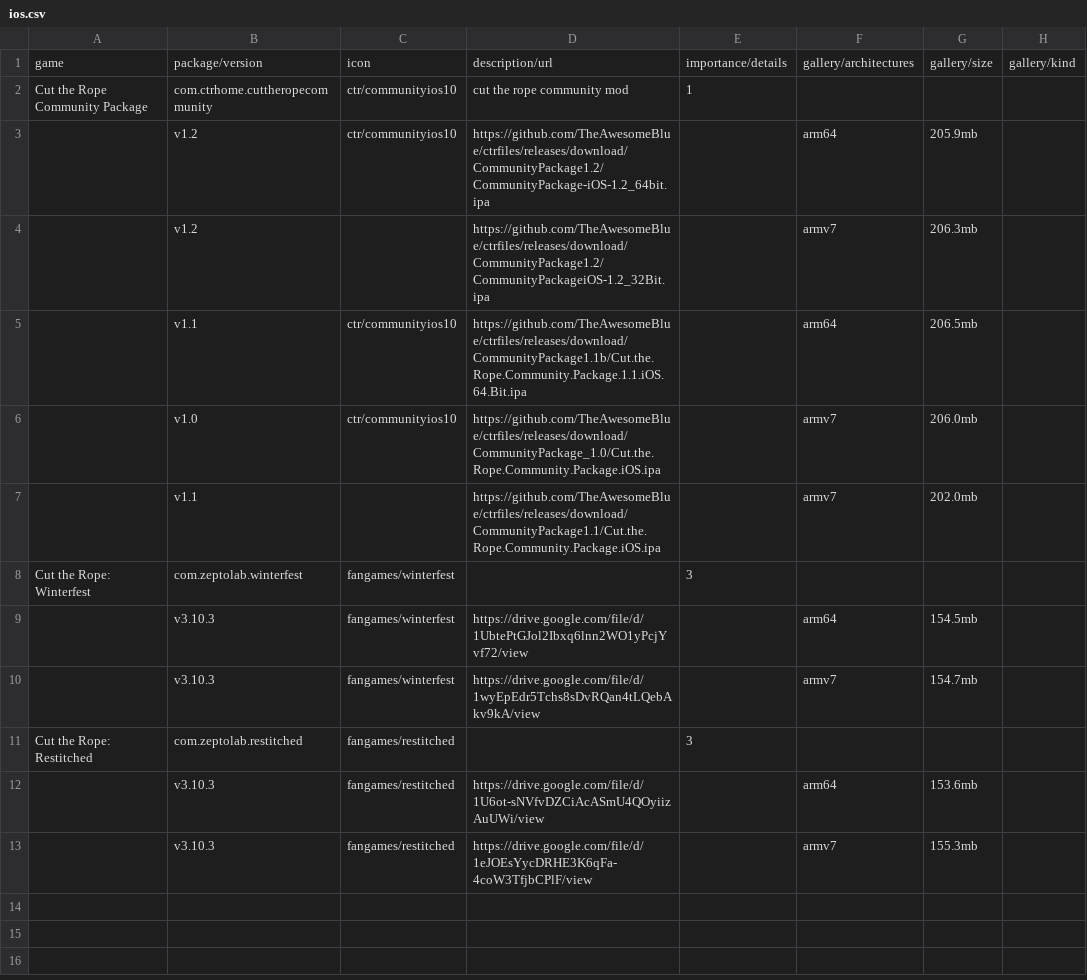
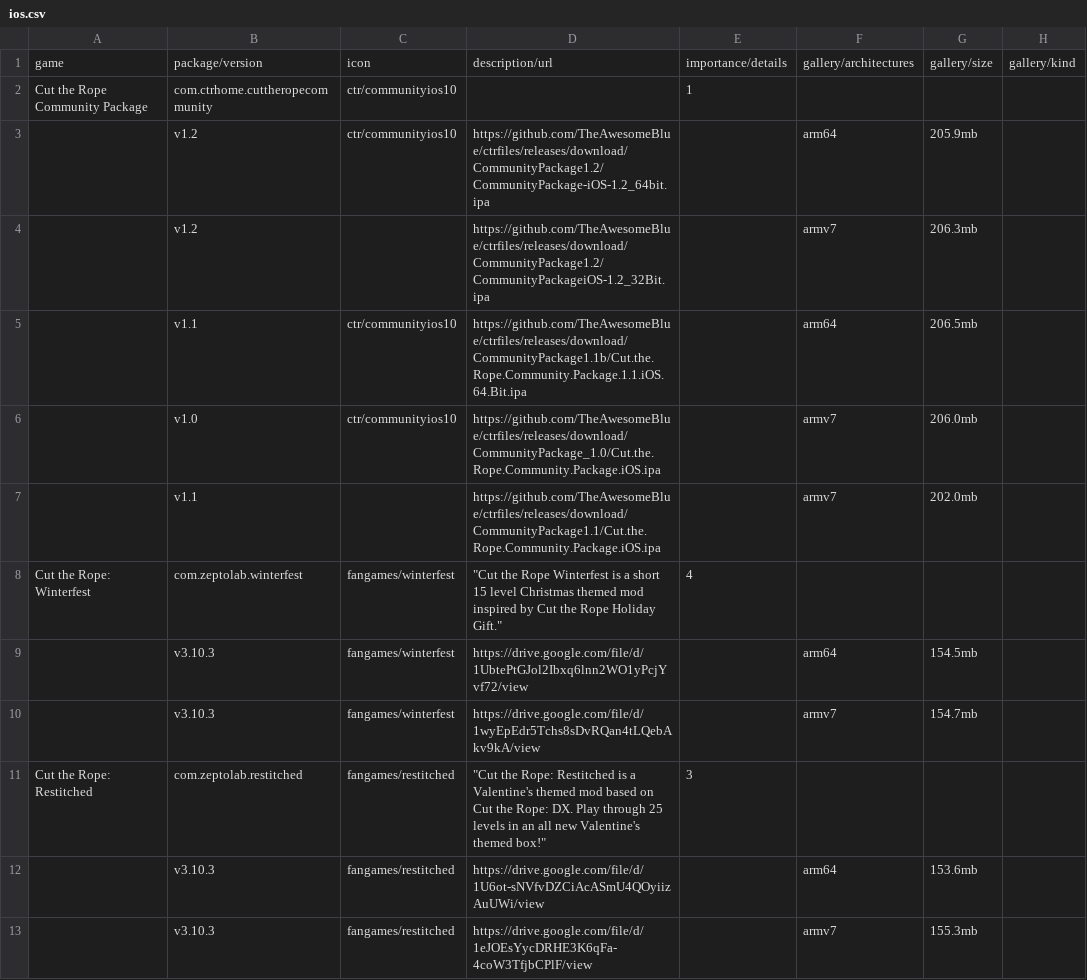
Before and after one commit to sogful/candies.monster, a CSV file: assets/static/data/versions/fangames/ios.csv, drawn as a sheet; only a part is shown; the diff names each change by its address in the sheet, - before the commit and + after, or states it on an @@ line.

```diff
--- a/assets/static/data/versions/fangames/ios.csv
+++ b/assets/static/data/versions/fangames/ios.csv
-D2: cut the rope community mod
+D2: (empty)
-D8: (empty)
+D8: "Cut the Rope Winterfest is a short 15 level Christmas themed mod inspired by Cut the Rope Holiday Gift."
-E8: 3
+E8: 4
-D11: (empty)
+D11: "Cut the Rope: Restitched is a Valentine's themed mod based on Cut the Rope: DX. Play through 25 levels in an all new Valentine's themed box!"
```
Also changed, not shown: assets/static/data/versions/fangames/android.csv.
